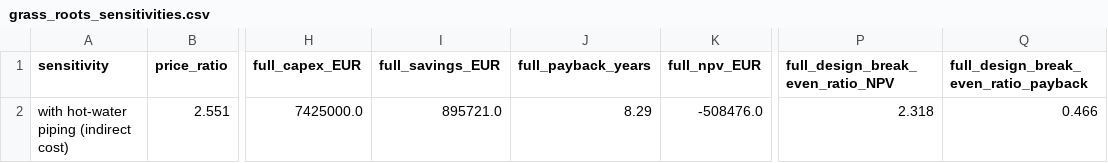
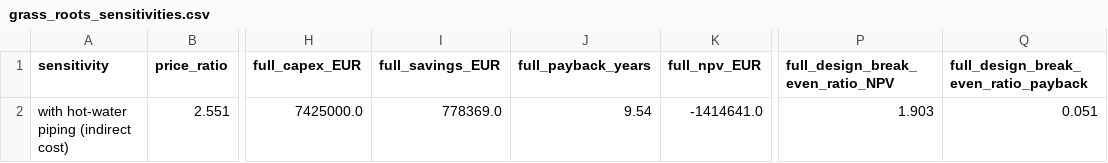
Before and after one commit to TheJohn01/Heatpump-Pinch, a CSV file: outputs/secondary_8000h_assumed/four_stream_process/grass_roots_sensitivities.csv, drawn as a sheet; only a part is shown, gaps mark what is left out; the diff names each change by its address in the sheet, - before the commit and + after, or states it on an @@ line.

```diff
--- a/outputs/secondary_8000h_assumed/four_stream_process/grass_roots_sensitivities.csv
+++ b/outputs/secondary_8000h_assumed/four_stream_process/grass_roots_sensitivities.csv
-I2 (full_savings_EUR): 895721.0
+I2 (full_savings_EUR): 778369.0
-J2 (full_payback_years): 8.29
+J2 (full_payback_years): 9.54
-K2 (full_npv_EUR): -508476.0
+K2 (full_npv_EUR): -1414641.0
-P2 (full_design_break_even_ratio_NPV): 2.318
+P2 (full_design_break_even_ratio_NPV): 1.903
-Q2: 0.466
+Q2: 0.051
```
Also changed, not shown: outputs/brewery/rq_consolidated.csv, outputs/secondary_8000h_assumed/milk_evaporator/grass_roots_sensitivities.csv, 37 other files.
